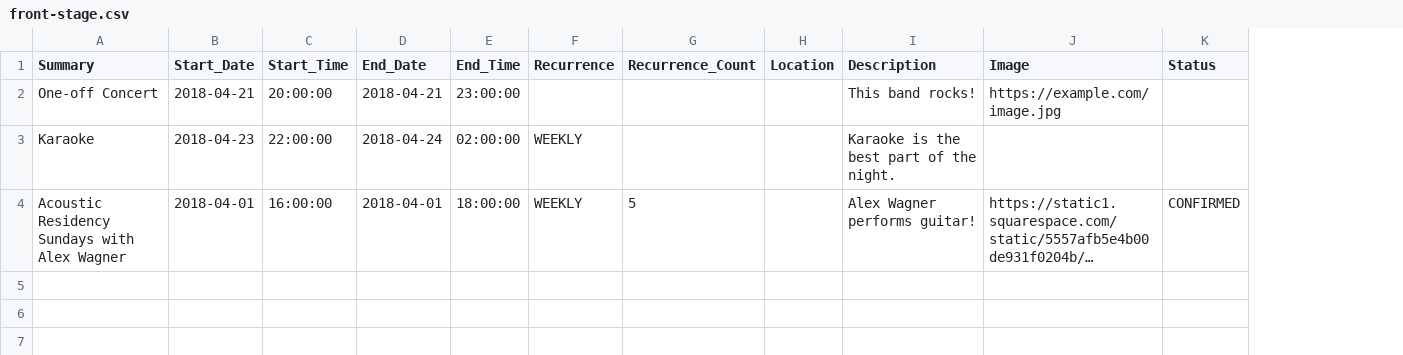
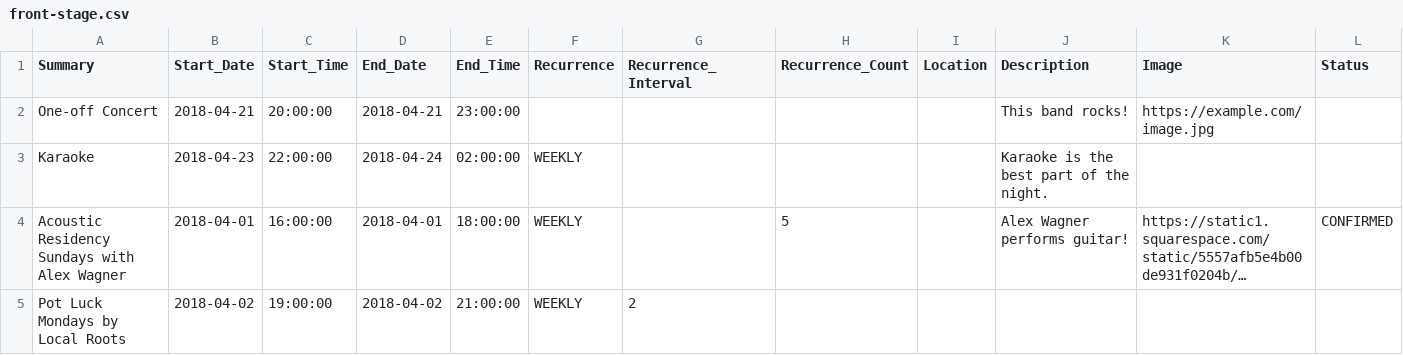
Before and after one commit to elryrie/thefootlightbar.github.io, a CSV file: _data/calendars/front-stage.csv, drawn as a sheet; only a part is shown; long unchanged cells end in …; rows hold the shown columns only; the diff names each change by its address in the sheet, - before the commit and + after, or states it on an @@ line.

Commit message:
Implement rrule intervals, start documentation, fix validation errors.

```diff
--- a/_data/calendars/front-stage.csv
+++ b/_data/calendars/front-stage.csv
+column G (Recurrence_Interval), empty
+row 5: Pot Luck Mondays by Local Roots | 2018-04-02 | 19:00:00 | 2018-04-02 | 21:00:00 | WEEKLY | 2
```
Also changed, not shown: 5 other files.
